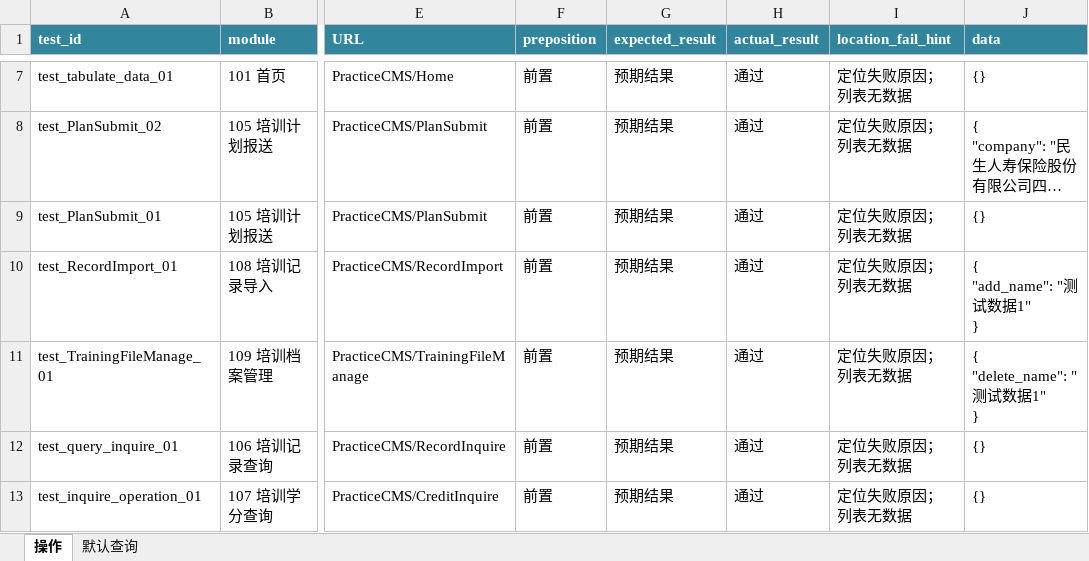
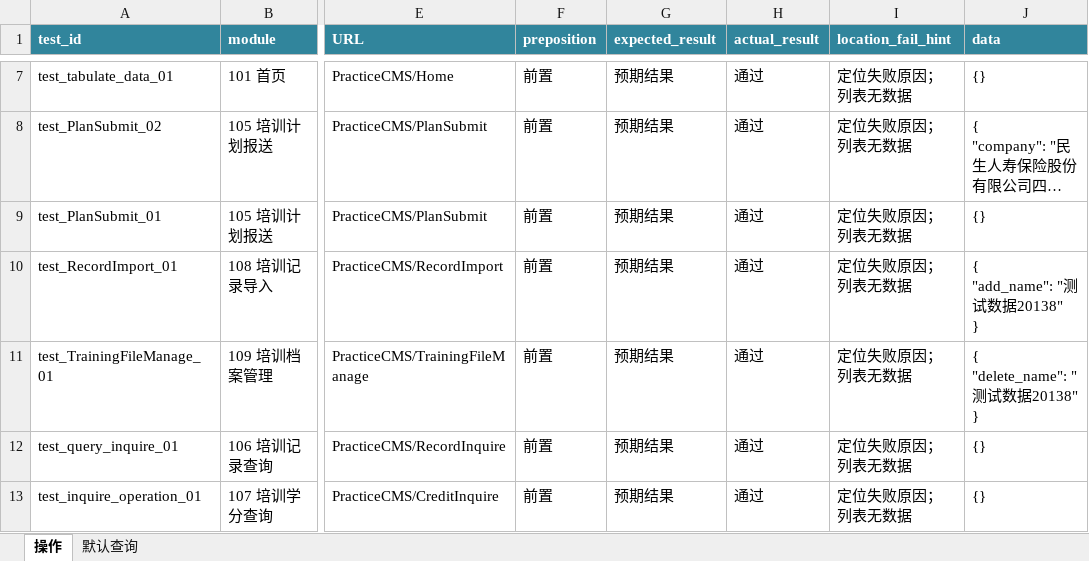
Before and after one commit to denghui18273435112/UI_sichuan, an Excel workbook: docs/四川用例.xlsx, sheet 操作, drawn as a sheet; only a part is shown, gaps mark what is left out; long unchanged cells end in …; values as stored, in another font and other column widths than the file's, no borders; conditional formats not drawn; ↵ is a line break in a cell; the diff names each change by its address in the sheet, - before the commit and + after, or states it on an @@ line.

```diff
--- a/docs/四川用例.xlsx (sheet 操作)
+++ b/docs/四川用例.xlsx (sheet 操作)
-J10 (data): { ↵ "add_name": "测试数据1" ↵ }
+J10 (data): { ↵ "add_name": "测试数据20138" ↵ }
-J11 (data): { ↵ "delete_name": "测试数据1" ↵ }
+J11 (data): { ↵ "delete_name": "测试数据20138" ↵ }
```
Also changed, not shown: 4 other files.
